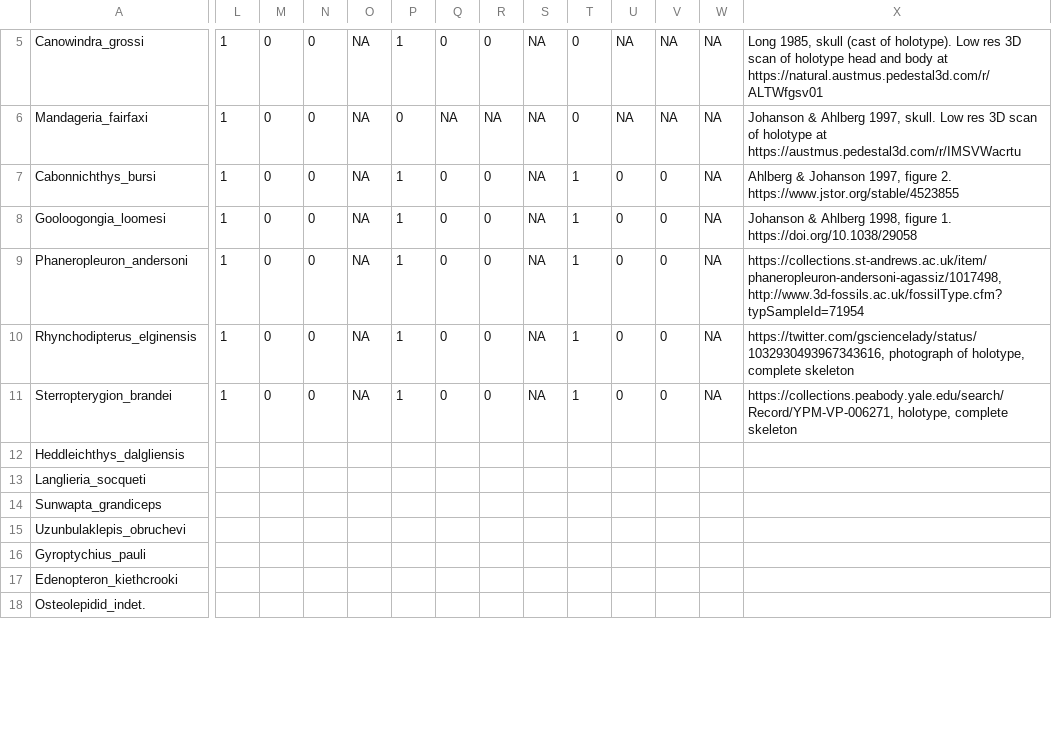
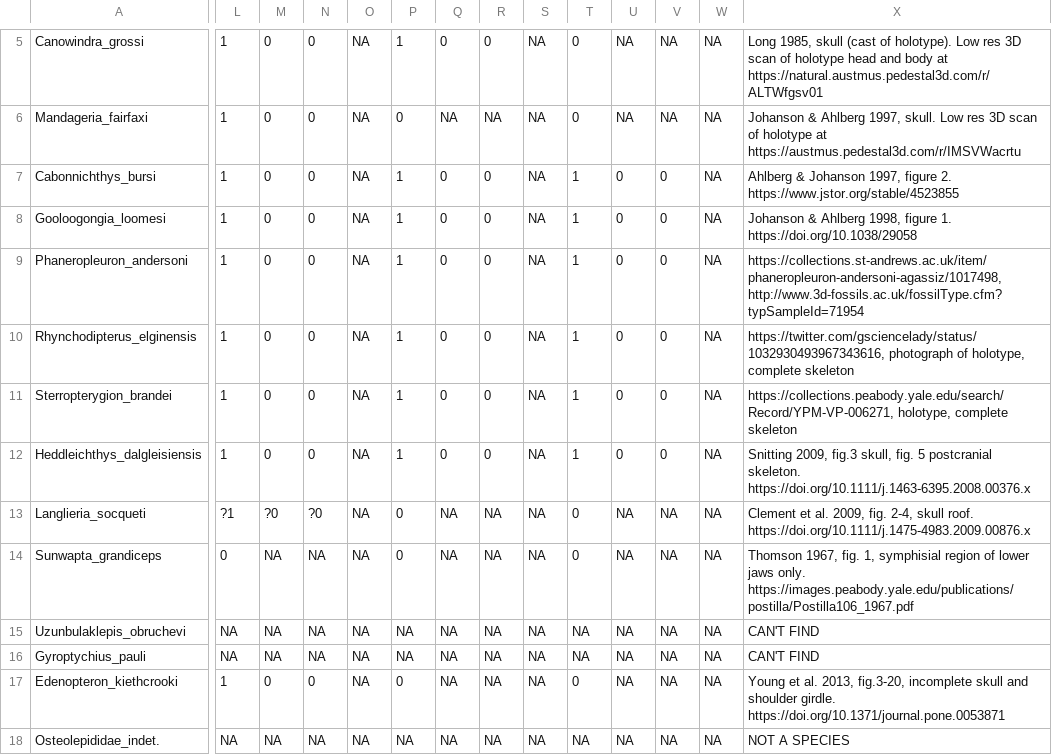
Before and after one commit to carewt/Fossil-Fish, a CSV file: Chunk_10_TC_extinct_data.csv, drawn as a sheet; only a part is shown, gaps mark what is left out; removed rows and columns are numbered as before the commit, all else as after; rows hold the shown columns only; the diff covers the shown part only; the diff names each change by its address in the sheet, - before the commit and + after, or states it on an @@ line.

Commit message:
Update Chunk_10_TC_extinct_data.csv
Adding data for 13 additional fish

```diff
--- a/Chunk_10_TC_extinct_data.csv
+++ b/Chunk_10_TC_extinct_data.csv
-row 12: Heddleichthys_dalgliensis
+row 12: Heddleichthys_dalgleisiensis | 1 | 0 | 0 | NA | 1 | 0 | 0 | NA | 1 | 0 | 0 | NA | Snitting 2009, fig.3 skull, fig. 5 postcranial skeleton. https://doi.org/10.1111/j.1463-6395.2008.00376.x
-L13: (empty)
+L13: ?1
-M13: (empty)
+M13: ?0
-N13: (empty)
+N13: ?0
-O13:O17: (empty)
+O13:O17: NA
-P13:P14: (empty)
+P13:P14: 0
-Q13:Q17: (empty)
+Q13:Q17: NA
-R13:R17: (empty)
+R13:R17: NA
-S13:S17: (empty)
+S13:S17: NA
-T13:T14: (empty)
+T13:T14: 0
-U13:U17: (empty)
+U13:U17: NA
-V13:V17: (empty)
+V13:V17: NA
-W13:W17: (empty)
+W13:W17: NA
-X13: (empty)
+X13: Clement et al. 2009, fig. 2-4, skull roof. https://doi.org/10.1111/j.1475-4983.2009.00876.x
-L14: (empty)
+L14: 0
-M14:M16: (empty)
+M14:M16: NA
-N14:N16: (empty)
+N14:N16: NA
-X14: (empty)
+X14: Thomson 1967, fig. 1, symphisial region of lower jaws only. https://images.peabody.yale.edu/publications/postilla/Postilla106_1967.pdf
-L15:L16: (empty)
+L15:L16: NA
-P15:P16: (empty)
+P15:P16: NA
-T15:T16: (empty)
+T15:T16: NA
-X15:X16: (empty)
+X15:X16: CAN'T FIND
-L17: (empty)
+L17: 1
-M17: (empty)
+M17: 0
-N17: (empty)
+N17: 0
-P17: (empty)
+P17: 0
-T17: (empty)
+T17: 0
-X17: (empty)
+X17: Young et al. 2013, fig.3-20, incomplete skull and shoulder girdle. https://doi.org/10.1371/journal.pone.0053871
-row 18: Osteolepidid_indet.
+row 18: Osteolepididae_indet. | NA | NA | NA | NA | NA | NA | NA | NA | NA | NA | NA | NA | NOT A SPECIES
```
Also changed, not shown: 78 edited cells elsewhere in this file.
